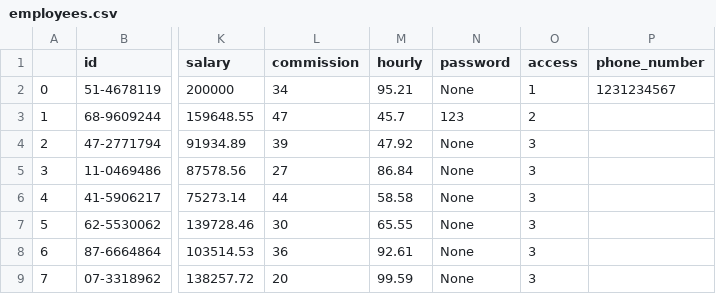
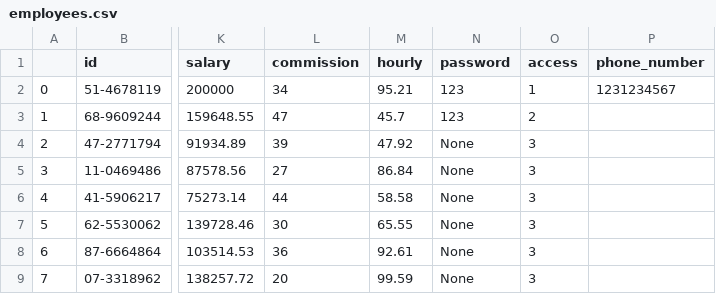
Before and after one commit to danieljohnson107/EmpDat-Payroll, a CSV file: Experiments/employees.csv, drawn as a sheet; only a part is shown, gaps mark what is left out; the diff names each change by its address in the sheet, - before the commit and + after, or states it on an @@ line.

```diff
--- a/Experiments/employees.csv
+++ b/Experiments/employees.csv
-N2 (password): None
+N2 (password): 123
```
Also changed, not shown: 5 other files.
